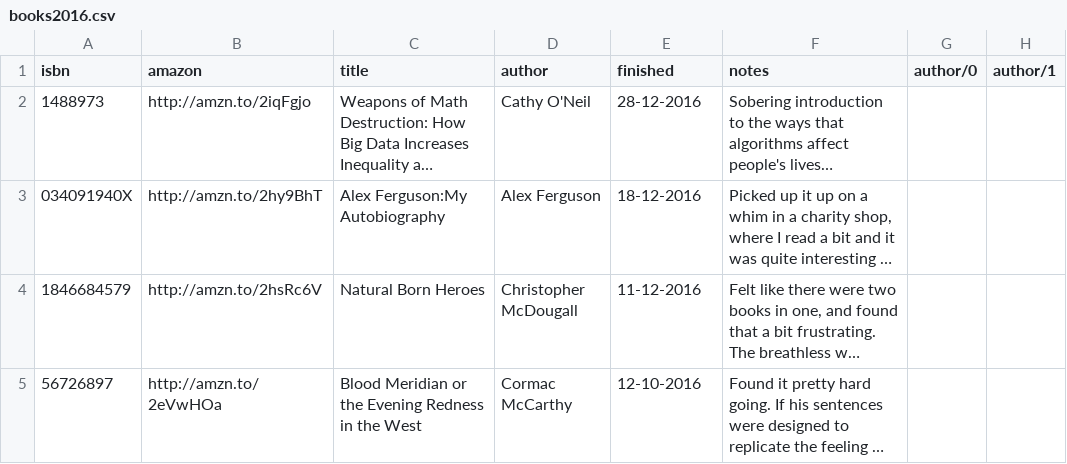
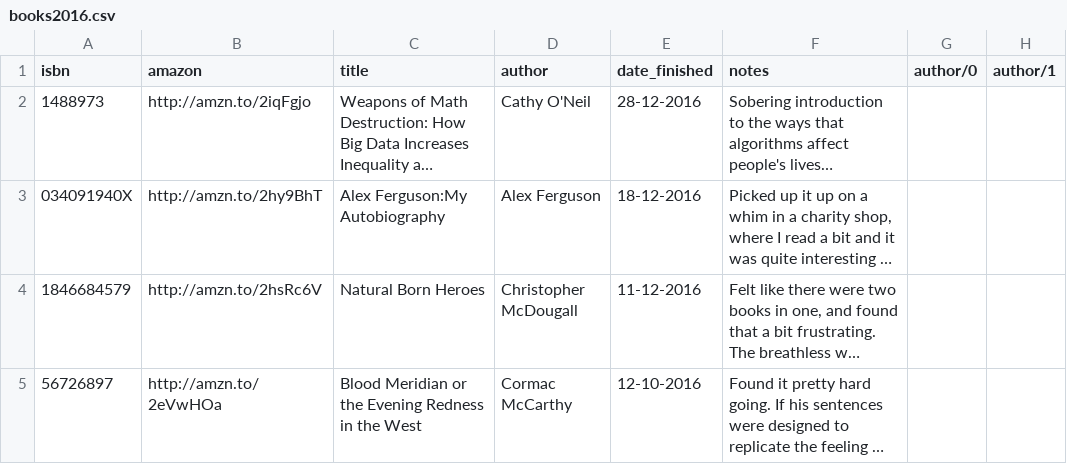
Before and after one commit to kjmears/kjmears.github.io, a CSV file: _data/books/books2016.csv, drawn as a sheet; only a part is shown; long unchanged cells end in …; the diff names each change by its address in the sheet, - before the commit and + after, or states it on an @@ line.

```diff
--- a/_data/books/books2016.csv
+++ b/_data/books/books2016.csv
-E1: finished
+E1: date_finished
```
Also changed, not shown: _data/books/books2018.csv, _data/books/books2019.csv, 39 other files.
